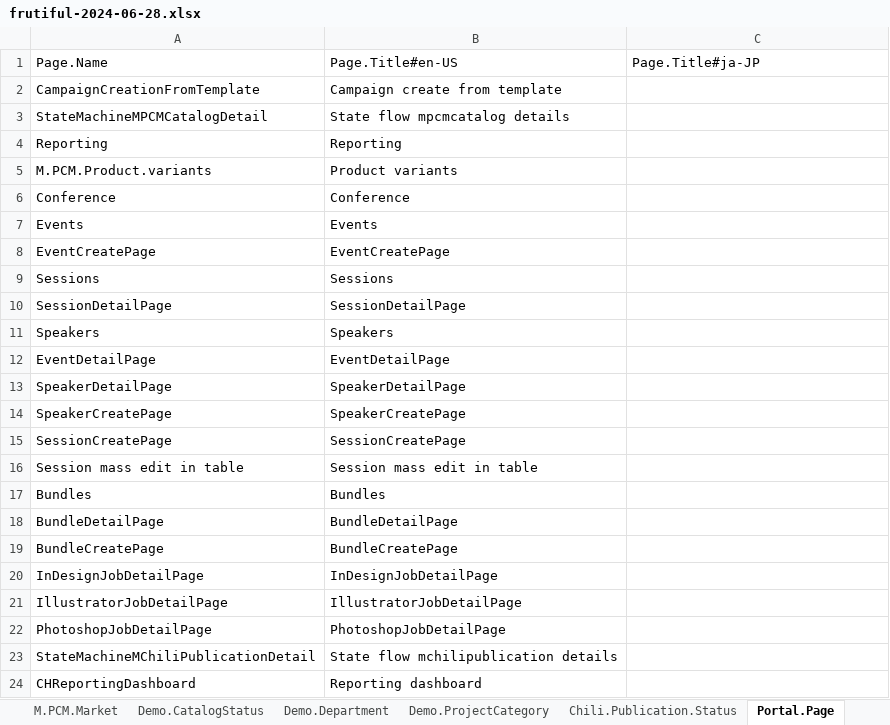
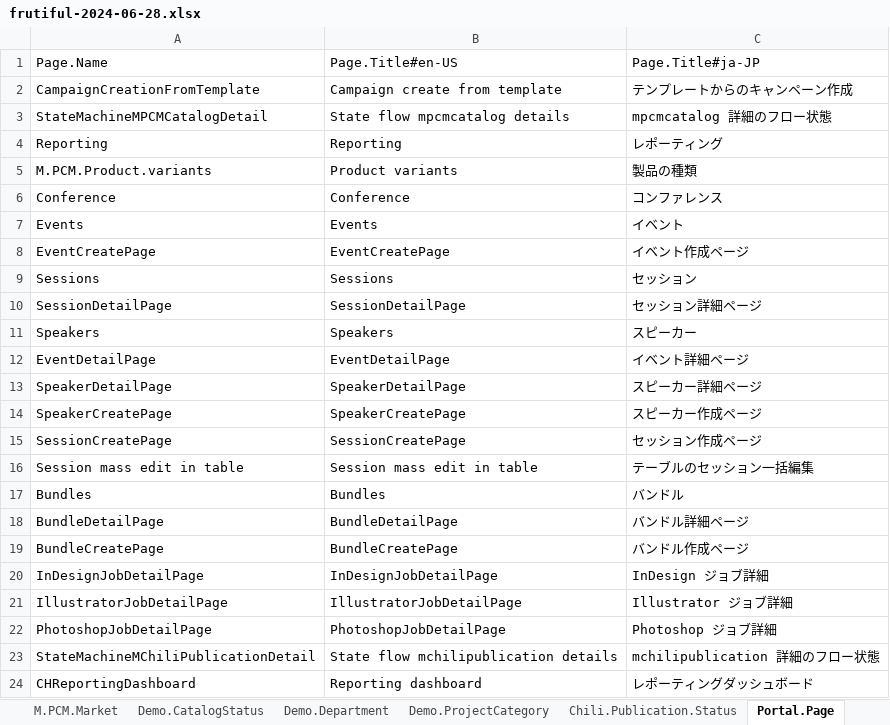
Before and after one commit to haramizu/Sitecore.ContentHub.Demo, an Excel workbook: Localization/frutiful-2024-06-28.xlsx, sheet Portal.Page, drawn as a sheet; values as stored, in another font and other column widths than the file's, no borders; the diff names each change by its address in the sheet, - before the commit and + after, or states it on an @@ line.

Commit message:
update frutiful

```diff
--- a/Localization/frutiful-2024-06-28.xlsx (sheet Portal.Page)
+++ b/Localization/frutiful-2024-06-28.xlsx (sheet Portal.Page)
-C2: (empty)
+C2: テンプレートからのキャンペーン作成
-C3: (empty)
+C3: mpcmcatalog 詳細のフロー状態
-C4: (empty)
+C4: レポーティング
-C5: (empty)
+C5: 製品の種類
-C6: (empty)
+C6: コンファレンス
-C7: (empty)
+C7: イベント
-C8: (empty)
+C8: イベント作成ページ
-C9: (empty)
+C9: セッション
-C10: (empty)
+C10: セッション詳細ページ
-C11: (empty)
+C11: スピーカー
-C12: (empty)
+C12: イベント詳細ページ
-C13: (empty)
+C13: スピーカー詳細ページ
-C14: (empty)
+C14: スピーカー作成ページ
-C15: (empty)
+C15: セッション作成ページ
-C16: (empty)
+C16: テーブルのセッション一括編集
-C17: (empty)
+C17: バンドル
-C18: (empty)
+C18: バンドル詳細ページ
-C19: (empty)
+C19: バンドル作成ページ
-C20: (empty)
+C20: InDesign ジョブ詳細
-C21: (empty)
+C21: Illustrator ジョブ詳細
-C22: (empty)
+C22: Photoshop ジョブ詳細
-C23: (empty)
+C23: mchilipublication 詳細のフロー状態
-C24: (empty)
+C24: レポーティングダッシュボード
```
